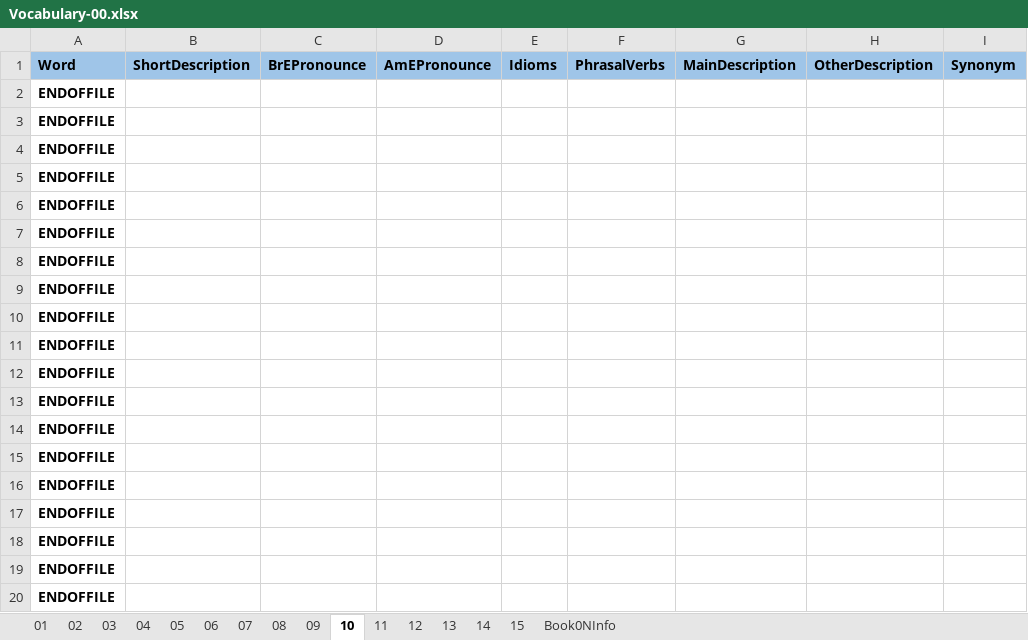
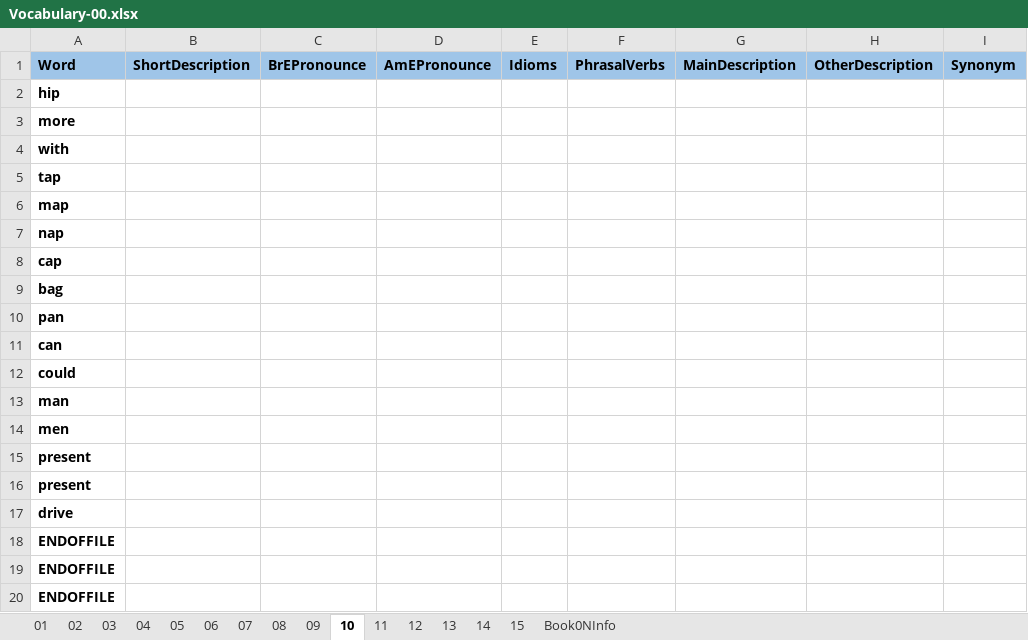
Before and after one commit to 83thanhha/DictionaryAT, an Excel workbook: _OXFORD/Vocabulary-00.xlsx, sheet 10, drawn as a sheet; only a part is shown; values as stored, in another font and other column widths than the file's, no borders; charts and pictures and conditional formats not drawn; the diff names each change by its address in the sheet, - before the commit and + after, or states it on an @@ line.

```diff
--- a/_OXFORD/Vocabulary-00.xlsx (sheet 10)
+++ b/_OXFORD/Vocabulary-00.xlsx (sheet 10)
-A2: ENDOFFILE
+A2: hip
-A3: ENDOFFILE
+A3: more
-A4: ENDOFFILE
+A4: with
-A5: ENDOFFILE
+A5: tap
-A6: ENDOFFILE
+A6: map
-A7: ENDOFFILE
+A7: nap
-A8: ENDOFFILE
+A8: cap
-A9: ENDOFFILE
+A9: bag
-A10: ENDOFFILE
+A10: pan
-A11: ENDOFFILE
+A11: can
-A12: ENDOFFILE
+A12: could
-A13: ENDOFFILE
+A13: man
-A14: ENDOFFILE
+A14: men
-A15:A16: ENDOFFILE
+A15:A16: present
-A17: ENDOFFILE
+A17: drive
```
Also changed, not shown: sheet 02, sheet 01, sheet 03, sheet 08, sheet 04, sheet 05, 3 more sheets, 1 other file.
